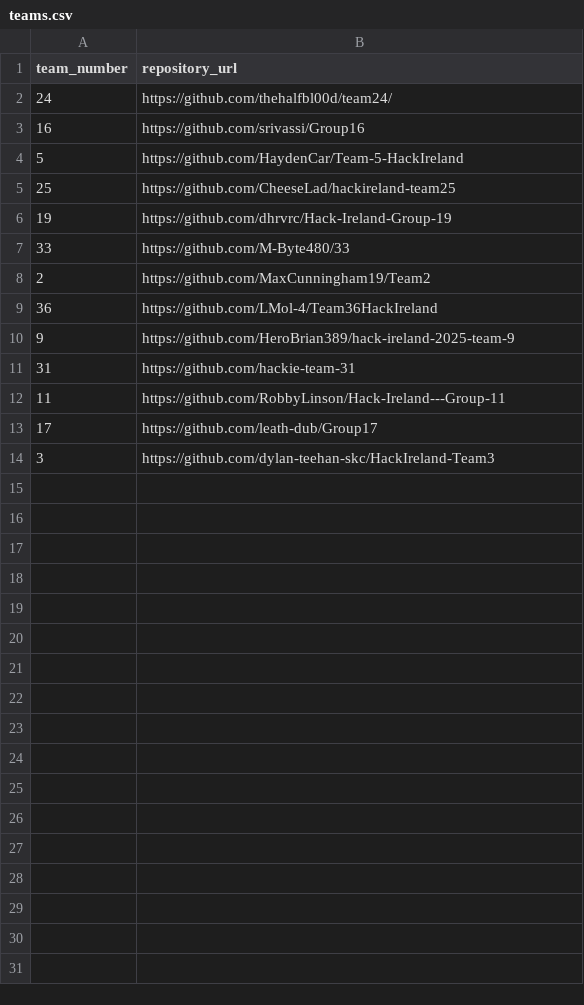
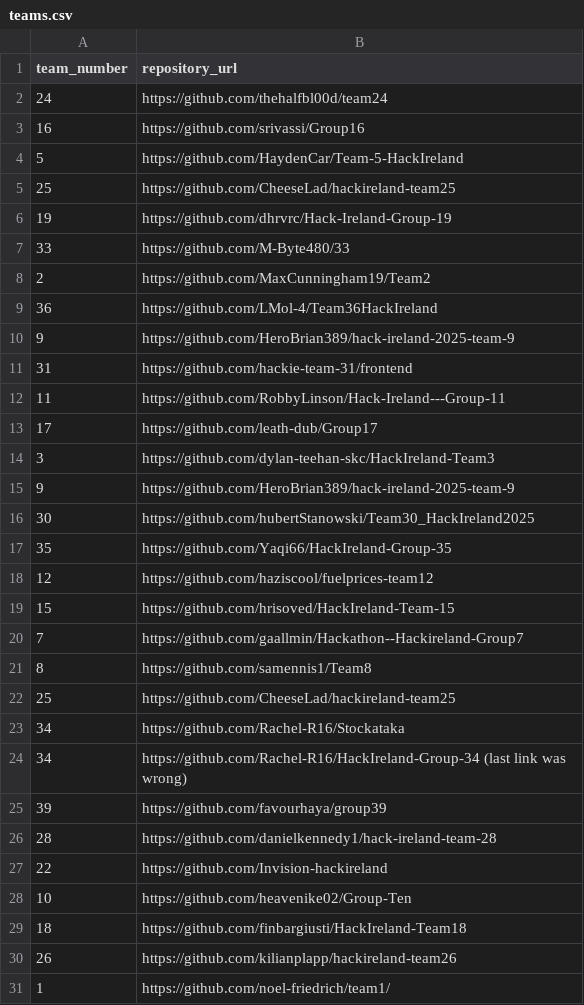
Before and after one commit to timf34/HackIrelandLeaderboard, a CSV file: teams.csv, drawn as a sheet.

```diff
--- a/teams.csv
+++ b/teams.csv
@@ -1,3 +1,3 @@
 team_number,repository_url
-24,https://github.com/thehalfbl00d/team24/
+24,https://github.com/thehalfbl00d/team24
 16,https://github.com/srivassi/Group16
@@ -10,3 +10,3 @@ team_number,repository_url
 9,https://github.com/HeroBrian389/hack-ireland-2025-team-9
-31,https://github.com/hackie-team-31
+31,https://github.com/hackie-team-31/frontend
 11,https://github.com/RobbyLinson/Hack-Ireland---Group-11
@@ -14 +14,18 @@ team_number,repository_url
 3,https://github.com/dylan-teehan-skc/HackIreland-Team3
+9, https://github.com/HeroBrian389/hack-ireland-2025-team-9
+30, https://github.com/hubertStanowski/Team30_HackIreland2025
+35, https://github.com/Yaqi66/HackIreland-Group-35
+12, https://github.com/haziscool/fuelprices-team12
+15, https://github.com/hrisoved/HackIreland-Team-15
+7, https://github.com/gaallmin/Hackathon--Hackireland-Group7
+8, https://github.com/samennis1/Team8
+25, https://github.com/CheeseLad/hackireland-team25
+34, https://github.com/Rachel-R16/Stockataka
+34, https://github.com/Rachel-R16/HackIreland-Group-34 (last link was wrong)
+39, https://github.com/favourhaya/group39
+28, https://github.com/danielkennedy1/hack-ireland-team-28
+22, https://github.com/Invision-hackireland
+10, https://github.com/heavenike02/Group-Ten
+18, https://github.com/finbargiusti/HackIreland-Team18
+26, https://github.com/kilianplapp/hackireland-team26
+1, https://github.com/noel-friedrich/team1/
```
Also changed, not shown: 4 other files.
